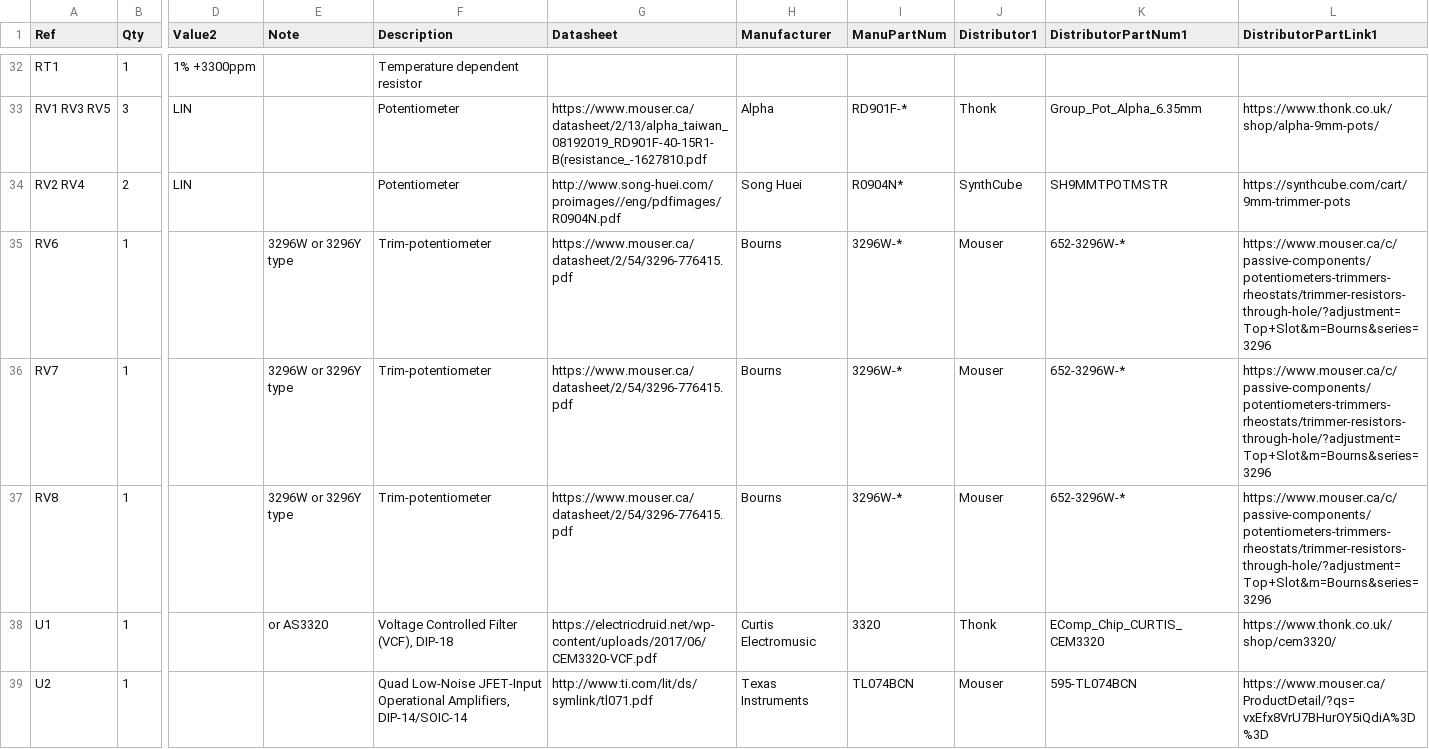
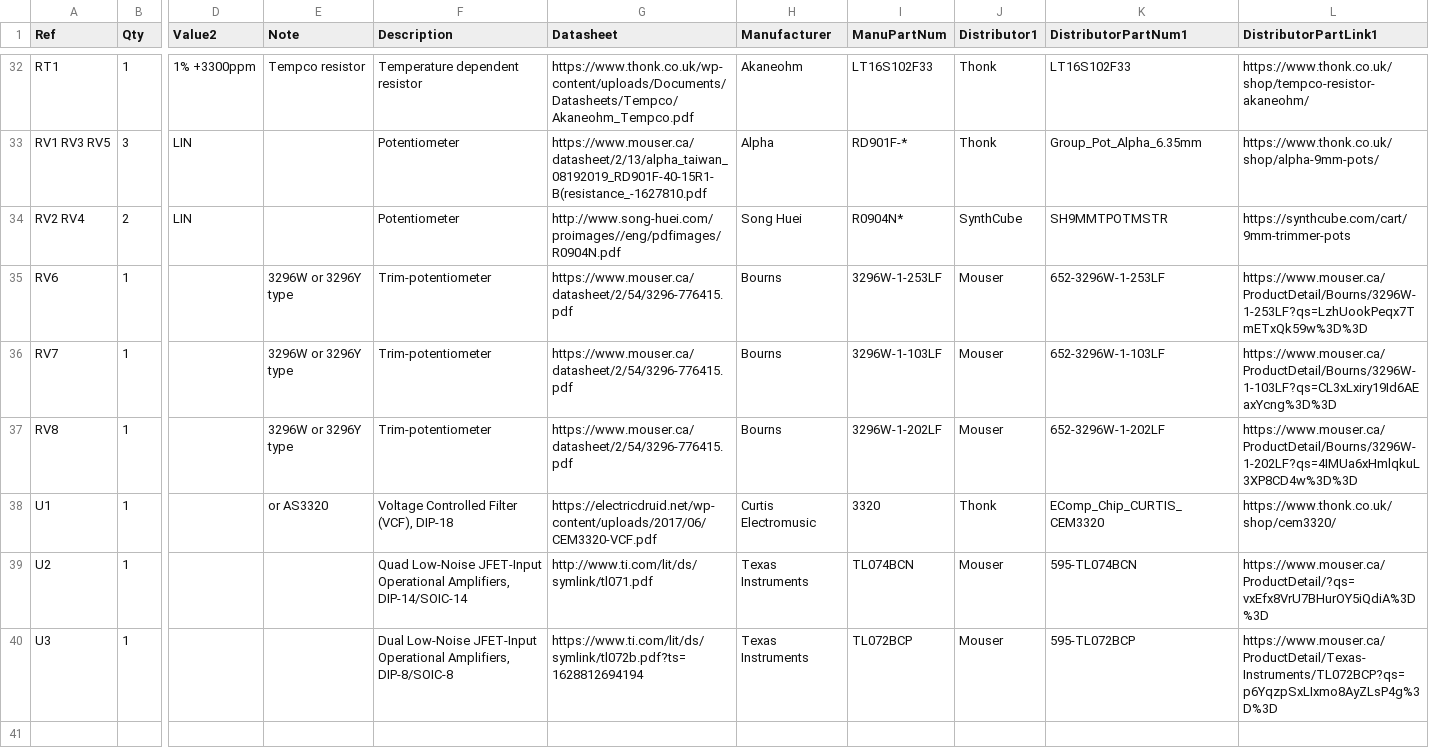
Before and after one commit to Len42/Synth, a CSV file: modules/VCF-SV/VCF-SV-BOM.csv, drawn as a sheet; only a part is shown, gaps mark what is left out; the shorter side is filled out with more unchanged rows; the diff covers the shown part only; the diff names each change by its address in the sheet, - before the commit and + after, or states it on an @@ line.

```diff
--- a/modules/VCF-SV/VCF-SV-BOM.csv
+++ b/modules/VCF-SV/VCF-SV-BOM.csv
-E32 (Note): (empty)
+E32 (Note): Tempco resistor
-G32 (Datasheet): (empty)
+G32 (Datasheet): https://www.thonk.co.uk/wp-content/uploads/Documents/Datasheets/Tempco/Akaneohm_Tempco.pdf
-H32 (Manufacturer): (empty)
+H32 (Manufacturer): Akaneohm
-I32 (ManuPartNum): (empty)
+I32 (ManuPartNum): LT16S102F33
-J32 (Distributor1): (empty)
+J32 (Distributor1): Thonk
-K32 (DistributorPartNum1): (empty)
+K32 (DistributorPartNum1): LT16S102F33
-L32 (DistributorPartLink1): (empty)
+L32 (DistributorPartLink1): https://www.thonk.co.uk/shop/tempco-resistor-akaneohm/
-I35 (ManuPartNum): 3296W-*
+I35 (ManuPartNum): 3296W-1-253LF
-K35 (DistributorPartNum1): 652-3296W-*
+K35 (DistributorPartNum1): 652-3296W-1-253LF
-L35 (DistributorPartLink1): https://www.mouser.ca/c/passive-components/potentiometers-trimmers-rheostats/trimmer-resistors-through-hole/?adjustment=Top+Slot&m=Bourns&series=3296
+L35 (DistributorPartLink1): https://www.mouser.ca/ProductDetail/Bourns/3296W-1-253LF?qs=LzhUookPeqx7TmETxQk59w%3D%3D
-I36 (ManuPartNum): 3296W-*
+I36 (ManuPartNum): 3296W-1-103LF
-K36 (DistributorPartNum1): 652-3296W-*
+K36 (DistributorPartNum1): 652-3296W-1-103LF
-L36 (DistributorPartLink1): https://www.mouser.ca/c/passive-components/potentiometers-trimmers-rheostats/trimmer-resistors-through-hole/?adjustment=Top+Slot&m=Bourns&series=3296
+L36 (DistributorPartLink1): https://www.mouser.ca/ProductDetail/Bourns/3296W-1-103LF?qs=CL3xLxiry19Id6AEaxYcng%3D%3D
-I37 (ManuPartNum): 3296W-*
+I37 (ManuPartNum): 3296W-1-202LF
-K37 (DistributorPartNum1): 652-3296W-*
+K37 (DistributorPartNum1): 652-3296W-1-202LF
-L37 (DistributorPartLink1): https://www.mouser.ca/c/passive-components/potentiometers-trimmers-rheostats/trimmer-resistors-through-hole/?adjustment=Top+Slot&m=Bourns&series=3296
+L37 (DistributorPartLink1): https://www.mouser.ca/ProductDetail/Bourns/3296W-1-202LF?qs=4IMUa6xHmlqkuL3XP8CD4w%3D%3D
```
Also changed, not shown: 2 added rows, 2 removed rows and 75 edited cells elsewhere in this file, 2 other files.
